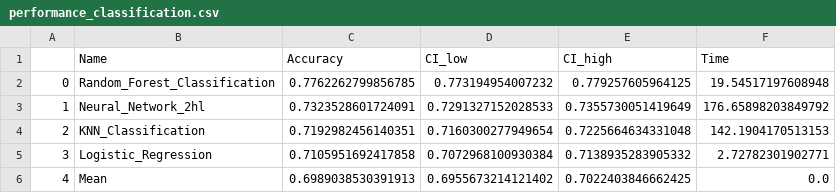
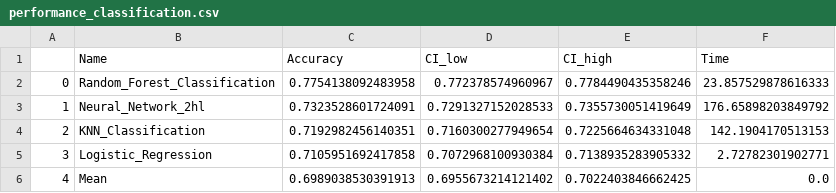
Before and after one commit to MeikHerber/PDS2020_Herber, a CSV file: data/output/performance_classification.csv, drawn as a sheet.

```diff
--- a/data/output/performance_classification.csv
+++ b/data/output/performance_classification.csv
@@ -1,3 +1,3 @@
 ,Name,Accuracy,CI_low,CI_high,Time
-0,Random_Forest_Classification,0.7762262799856785,0.773194954007232,0.779257605964125,19.54517197608948
+0,Random_Forest_Classification,0.7754138092483958,0.772378574960967,0.7784490435358246,23.857529878616333
 1,Neural_Network_2hl,0.7323528601724091,0.7291327152028533,0.7355730051419649,176.65898203849792
```
Also changed, not shown: data/output/performance_regression.csv, 6 other files.
